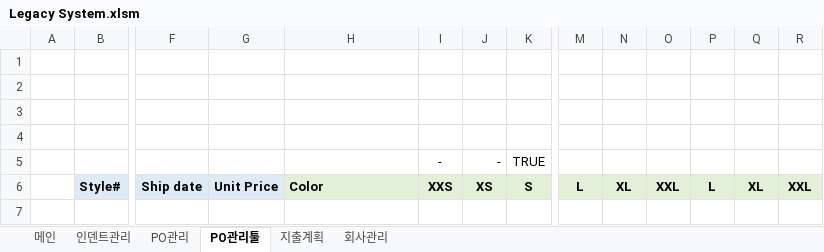
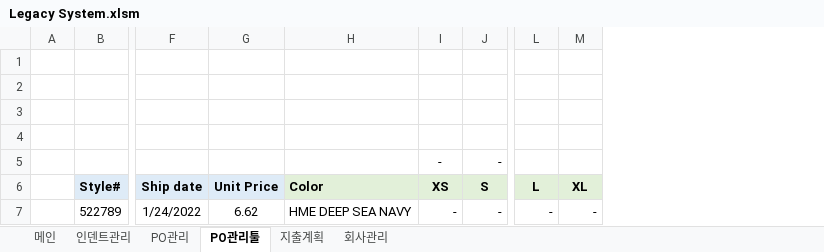
Before and after one commit to Lindo79/Trainning, an Excel workbook: Legacy System.xlsm, sheet PO관리툴, drawn as a sheet; only a part is shown, gaps mark what is left out; values as stored, in another font and other column widths than the file's, no borders; charts and pictures and conditional formats not drawn; removed rows and columns are numbered as before the commit, all else as after; rows hold the shown columns only; the diff names each change by its address in the sheet, - before the commit and + after, or states it on an @@ line.

Commit message:
Add files via upload

```diff
--- a/Legacy System.xlsm (sheet PO관리툴)
+++ b/Legacy System.xlsm (sheet PO관리툴)
-column I (XXS), empty
-column O (XXL), empty
-column P (L), empty
-column Q (XL), empty
-column R (XXL), empty
-row 5:  |  |  |  |  | - | - | TRUE
+row 5:  |  |  |  |  | - | -
+row 7:  | 522789 | 1/24/2022 | 6.62 | HME DEEP SEA NAVY | - | - | - | -
```
Also changed, not shown: sheet 지출계획, sheet PO관리, hidden cells, charts or pictures.
